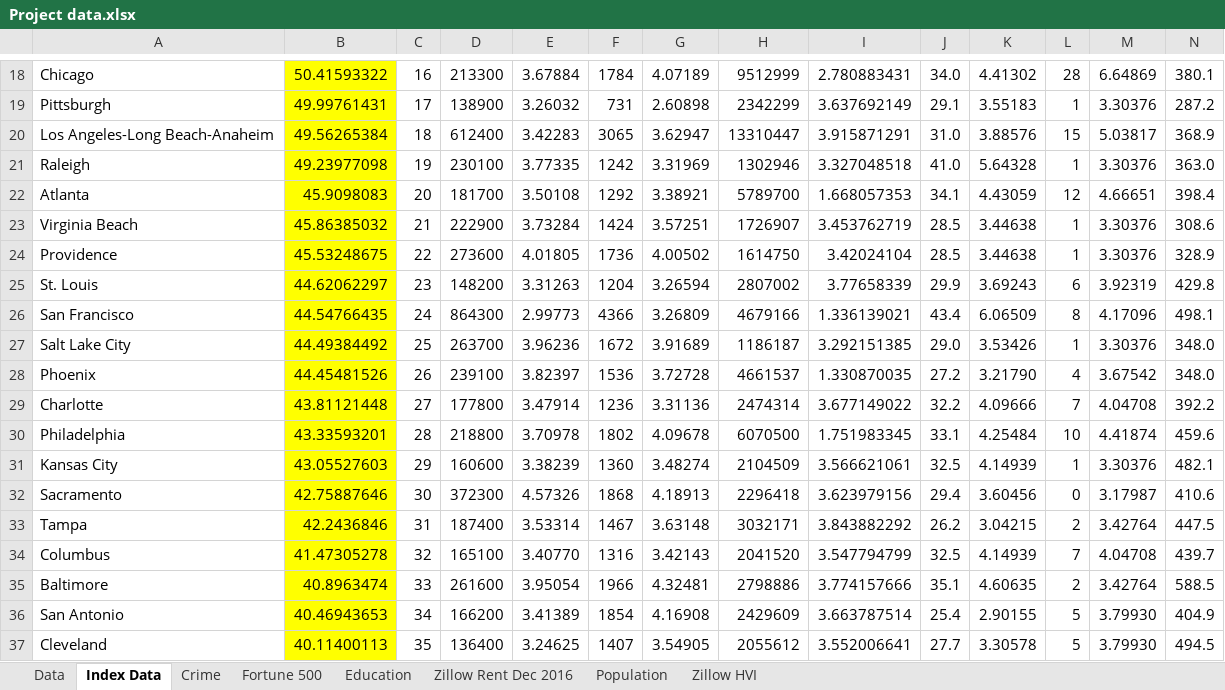
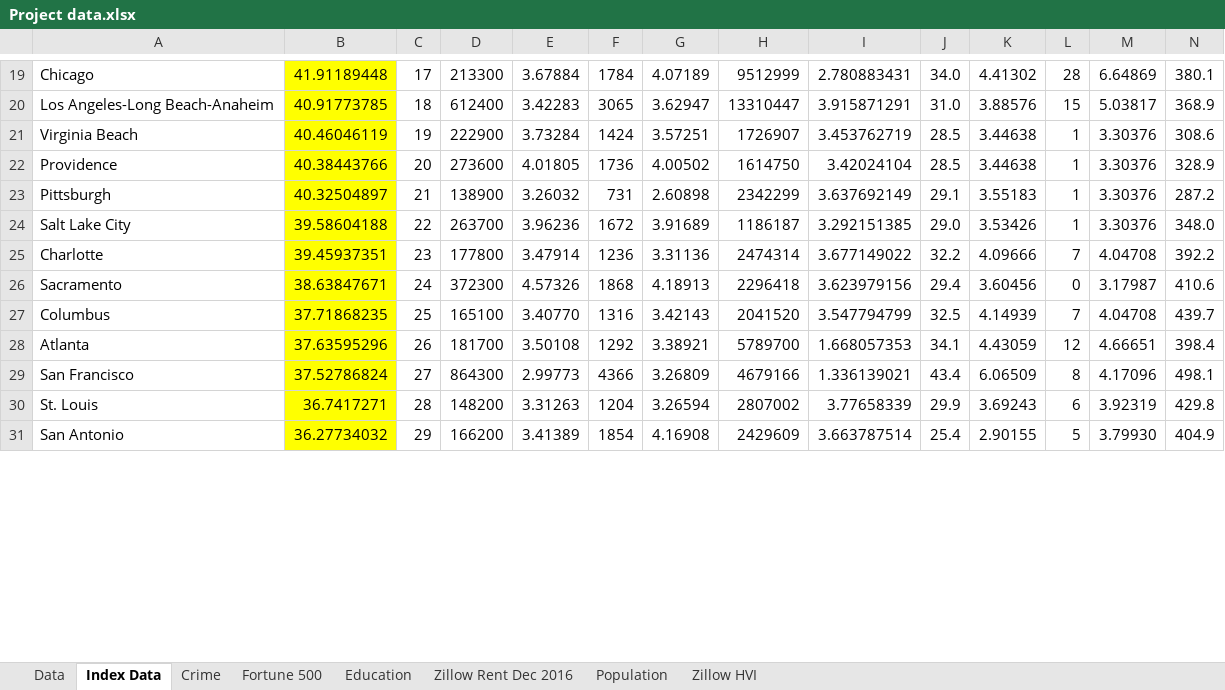
Before and after one commit to spencerabbot/Project_1, an Excel workbook: Project data.xlsx, sheet Index Data, drawn as a sheet; only a part is shown, gaps mark what is left out; values as stored, in another font and other column widths than the file's, no borders; removed rows and columns are numbered as before the commit, all else as after; rows hold the shown columns only; the diff covers the shown part only; the diff names each change by its address in the sheet, - before the commit and + after, or states it on an @@ line.

```diff
--- a/Project data.xlsx (sheet Index Data)
+++ b/Project data.xlsx (sheet Index Data)
-B19: 50.41593322
+B19: 41.91189448
-C19: 16
+C19: 17
-row 19: Pittsburgh | 49.99761431 | 17 | 138900 | 3.26032 | 731 | 2.60898 | 2342299 | 3.637692149 | 29.1 | 3.55183 | 1 | 3.30376 | 287.2
-B20: 49.56265384
+B20: 40.91773785
-row 21: Raleigh | 49.23977098 | 19 | 230100 | 3.77335 | 1242 | 3.31969 | 1302946 | 3.327048518 | 41.0 | 5.64328 | 1 | 3.30376 | 363.0
-row 22: Atlanta | 45.9098083 | 20 | 181700 | 3.50108 | 1292 | 3.38921 | 5789700 | 1.668057353 | 34.1 | 4.43059 | 12 | 4.66651 | 398.4
-B21: 45.86385032
+B21: 40.46046119
-C21: 21
+C21: 19
-B22: 45.53248675
+B22: 40.38443766
-C22: 22
+C22: 20
-row 25: St. Louis | 44.62062297 | 23 | 148200 | 3.31263 | 1204 | 3.26594 | 2807002 | 3.77658339 | 29.9 | 3.69243 | 6 | 3.92319 | 429.8
-row 26: San Francisco | 44.54766435 | 24 | 864300 | 2.99773 | 4366 | 3.26809 | 4679166 | 1.336139021 | 43.4 | 6.06509 | 8 | 4.17096 | 498.1
+row 23: Pittsburgh | 40.32504897 | 21 | 138900 | 3.26032 | 731 | 2.60898 | 2342299 | 3.637692149 | 29.1 | 3.55183 | 1 | 3.30376 | 287.2
-B24: 44.49384492
+B24: 39.58604188
-C24: 25
+C24: 22
-row 28: Phoenix | 44.45481526 | 26 | 239100 | 3.82397 | 1536 | 3.72728 | 4661537 | 1.330870035 | 27.2 | 3.21790 | 4 | 3.67542 | 348.0
-B25: 43.81121448
+B25: 39.45937351
-C25: 27
+C25: 23
-row 30: Philadelphia | 43.33593201 | 28 | 218800 | 3.70978 | 1802 | 4.09678 | 6070500 | 1.751983345 | 33.1 | 4.25484 | 10 | 4.41874 | 459.6
-row 31: Kansas City | 43.05527603 | 29 | 160600 | 3.38239 | 1360 | 3.48274 | 2104509 | 3.566621061 | 32.5 | 4.14939 | 1 | 3.30376 | 482.1
-B26: 42.75887646
+B26: 38.63847671
-C26: 30
+C26: 24
-row 33: Tampa | 42.2436846 | 31 | 187400 | 3.53314 | 1467 | 3.63148 | 3032171 | 3.843882292 | 26.2 | 3.04215 | 2 | 3.42764 | 447.5
-B27: 41.47305278
+B27: 37.71868235
-C27: 32
+C27: 25
-row 35: Baltimore | 40.8963474 | 33 | 261600 | 3.95054 | 1966 | 4.32481 | 2798886 | 3.774157666 | 35.1 | 4.60635 | 2 | 3.42764 | 588.5
+row 28: Atlanta | 37.63595296 | 26 | 181700 | 3.50108 | 1292 | 3.38921 | 5789700 | 1.668057353 | 34.1 | 4.43059 | 12 | 4.66651 | 398.4
+row 29: San Francisco | 37.52786824 | 27 | 864300 | 2.99773 | 4366 | 3.26809 | 4679166 | 1.336139021 | 43.4 | 6.06509 | 8 | 4.17096 | 498.1
+row 30: St. Louis | 36.7417271 | 28 | 148200 | 3.31263 | 1204 | 3.26594 | 2807002 | 3.77658339 | 29.9 | 3.69243 | 6 | 3.92319 | 429.8
-B31: 40.46943653
+B31: 36.27734032
-C31: 34
+C31: 29
-row 37: Cleveland | 40.11400113 | 35 | 136400 | 3.24625 | 1407 | 3.54905 | 2055612 | 3.552006641 | 27.7 | 3.30578 | 5 | 3.79930 | 494.5
```
Also changed, not shown: 19 added rows, 12 removed rows and 31 edited cells elsewhere in this sheet, formulas that keep their value.
